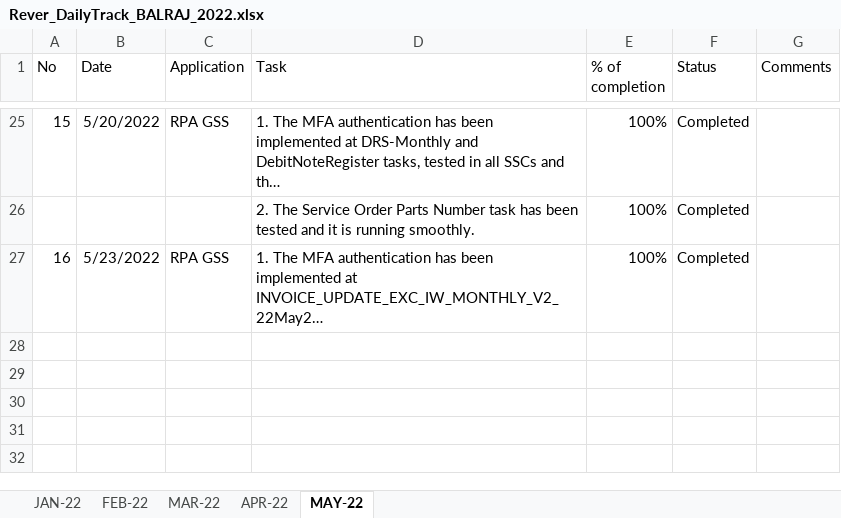
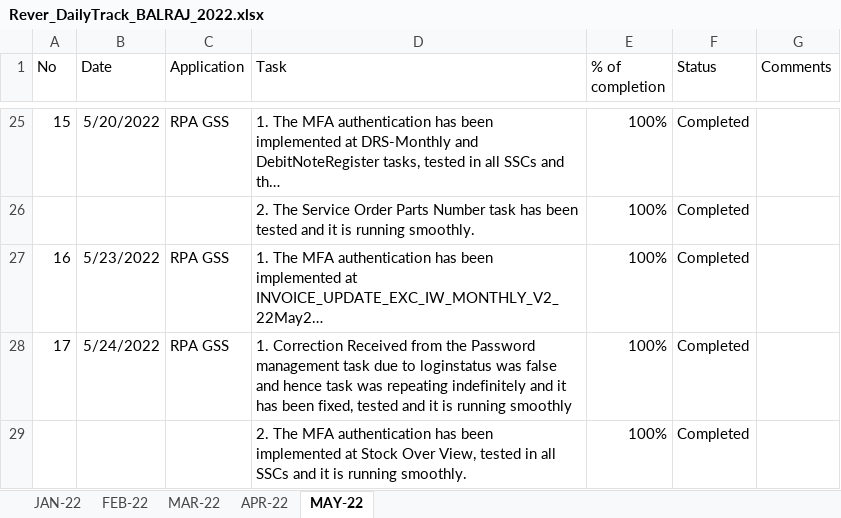
Before and after one commit to RIGELSOFTSINGAPORE/DailyTracker, an Excel workbook: Rever_DailyTrack_BALRAJ_2022.xlsx, sheet MAY-22, drawn as a sheet; only a part is shown, gaps mark what is left out; long unchanged cells end in …; values as stored, in another font and other column widths than the file's, no borders; the diff names each change by its address in the sheet, - before the commit and + after, or states it on an @@ line.

Commit message:
Add files via upload

```diff
--- a/Rever_DailyTrack_BALRAJ_2022.xlsx (sheet MAY-22)
+++ b/Rever_DailyTrack_BALRAJ_2022.xlsx (sheet MAY-22)
+row 28: 17 | 5/24/2022 | RPA GSS | 1. Correction Received from the Password management task due to loginstatus was false and hence task was repeating indefinitely and it has been fixed, tested and it is running smoothly | 100% | Completed
+row 29:  |  |  | 2. The MFA authentication has been implemented at Stock Over View, tested in all SSCs and it is running smoothly. | 100% | Completed
```
